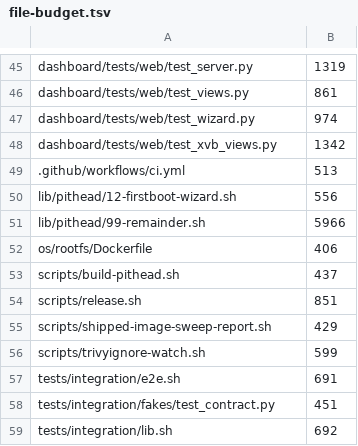
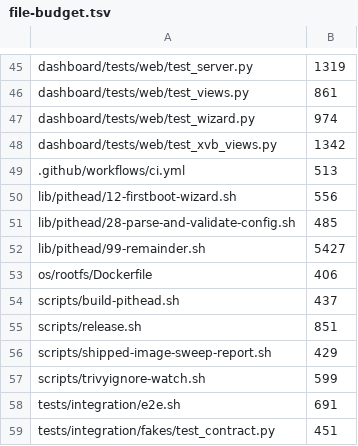
Before and after one commit to p2pool-starter-stack/p2pool-starter-stack, a TSV file: docs/dev/file-budget.tsv, drawn as a sheet; only a part is shown, gaps mark what is left out; the shorter side is filled out with more unchanged rows.

```diff
--- a/docs/dev/file-budget.tsv
+++ b/docs/dev/file-budget.tsv
@@ -50,3 +50,4 @@ dashboard/tests/web/test_xvb_views.py	1342
 lib/pithead/12-firstboot-wizard.sh	556
-lib/pithead/99-remainder.sh	5966
+lib/pithead/28-parse-and-validate-config.sh	485
+lib/pithead/99-remainder.sh	5427
 os/rootfs/Dockerfile	406
```
Also changed, not shown: 3 other files.
